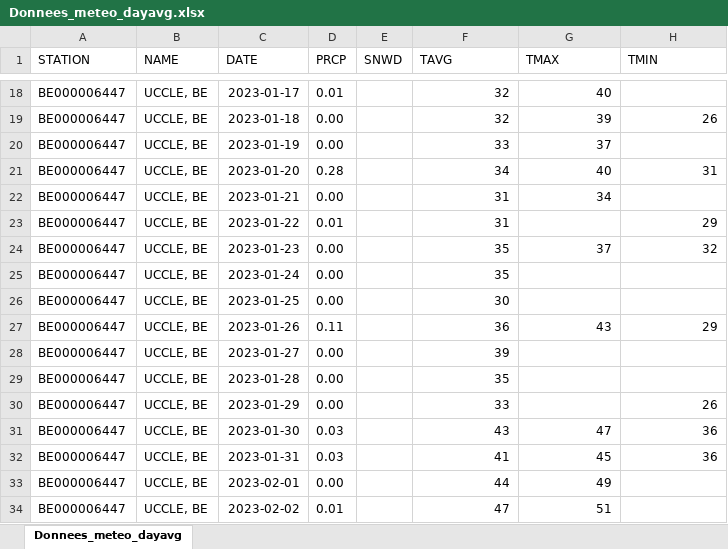
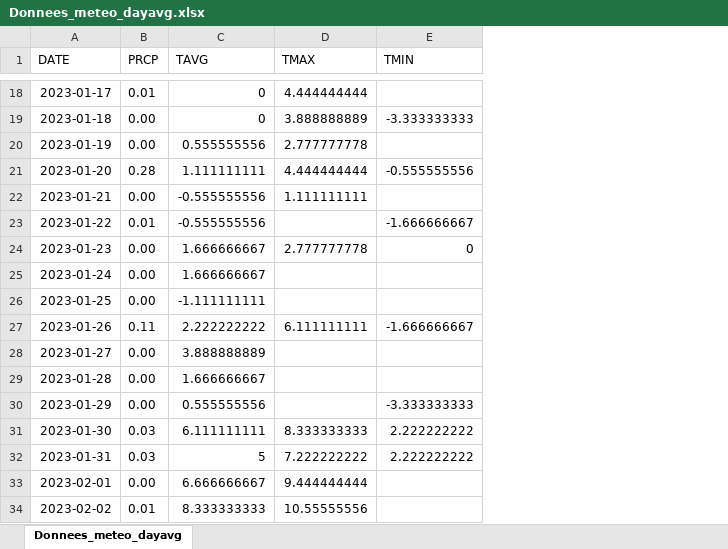
Before and after one commit to salocxu/data-mining, an Excel workbook: Donnees_meteo_dayavg.xlsx, sheet Donnees_meteo_dayavg, drawn as a sheet; only a part is shown, gaps mark what is left out; values as stored, in another font and other column widths than the file's, no borders; removed rows and columns are numbered as before the commit, all else as after; the diff covers the shown part only; the diff names each change by its address in the sheet, - before the commit and + after, or states it on an @@ line.

```diff
--- a/Donnees_meteo_dayavg.xlsx (sheet Donnees_meteo_dayavg)
+++ b/Donnees_meteo_dayavg.xlsx (sheet Donnees_meteo_dayavg)
-column A (STATION), rows 18-34: all BE000006447
-column B (NAME), rows 18-34: all UCCLE, BE
-column E (SNWD), empty
-C18:C19 (TAVG): 32
+C18:C19 (TAVG): 0
-D18 (TMAX): 40
+D18 (TMAX): 4.444444444
-D19 (TMAX): 39
+D19 (TMAX): 3.888888889
-E19 (TMIN): 26
+E19 (TMIN): -3.333333333
-C20 (TAVG): 33
+C20 (TAVG): 0.555555556
-D20 (TMAX): 37
+D20 (TMAX): 2.777777778
-C21 (TAVG): 34
+C21 (TAVG): 1.111111111
-D21 (TMAX): 40
+D21 (TMAX): 4.444444444
-E21 (TMIN): 31
+E21 (TMIN): -0.555555556
-C22:C23 (TAVG): 31
+C22:C23 (TAVG): -0.555555556
-D22 (TMAX): 34
+D22 (TMAX): 1.111111111
-E23 (TMIN): 29
+E23 (TMIN): -1.666666667
-C24:C25 (TAVG): 35
+C24:C25 (TAVG): 1.666666667
-D24 (TMAX): 37
+D24 (TMAX): 2.777777778
-E24 (TMIN): 32
+E24 (TMIN): 0
-C26 (TAVG): 30
+C26 (TAVG): -1.111111111
-C27 (TAVG): 36
+C27 (TAVG): 2.222222222
-D27 (TMAX): 43
+D27 (TMAX): 6.111111111
-E27 (TMIN): 29
+E27 (TMIN): -1.666666667
-C28 (TAVG): 39
+C28 (TAVG): 3.888888889
-C29 (TAVG): 35
+C29 (TAVG): 1.666666667
-C30 (TAVG): 33
+C30 (TAVG): 0.555555556
-E30 (TMIN): 26
+E30 (TMIN): -3.333333333
-C31 (TAVG): 43
+C31 (TAVG): 6.111111111
-D31 (TMAX): 47
+D31 (TMAX): 8.333333333
-E31:E32 (TMIN): 36
+E31:E32 (TMIN): 2.222222222
-C32 (TAVG): 41
+C32 (TAVG): 5
-D32 (TMAX): 45
+D32 (TMAX): 7.222222222
-C33 (TAVG): 44
+C33 (TAVG): 6.666666667
-D33 (TMAX): 49
+D33 (TMAX): 9.444444444
-C34 (TAVG): 47
+C34 (TAVG): 8.333333333
-D34 (TMAX): 51
+D34 (TMAX): 10.55555556
```
Also changed, not shown: 660 edited cells elsewhere in this sheet.
